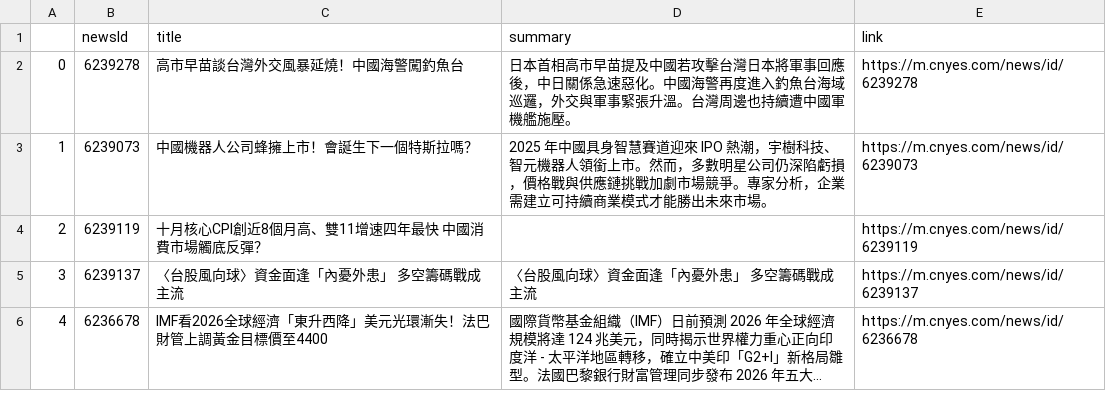
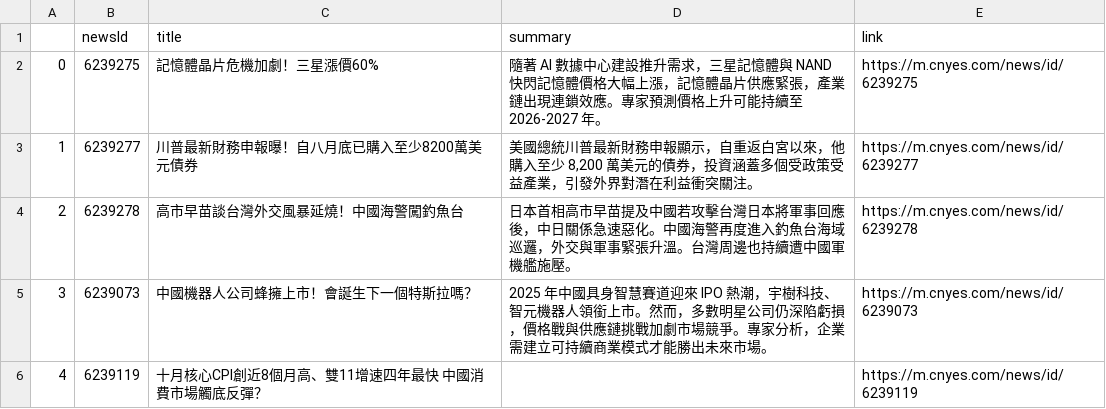
Before and after one commit to sonia9453/test_github_actions, a CSV file: news.csv, drawn as a sheet; only a part is shown; the shorter side is filled out with more unchanged rows; long unchanged cells end in …; addresses are those after the commit; the diff names each change by its address in the sheet, - before the commit and + after, or states it on an @@ line.

Commit message:
更新鉅亨網

```diff
--- a/news.csv
+++ b/news.csv
+row 2: 0 | 6239275 | 記憶體晶片危機加劇！三星漲價60% | 隨著 AI 數據中心建設推升需求，三星記憶體與 NAND 快閃記憶體價格大幅上漲，記憶體晶片供應緊張，產業鏈出現連鎖效應。專家預測價格上升可能持續至 2026-2027 年。 | https://m.cnyes.com/news/id/6239275
+row 3: 1 | 6239277 | 川普最新財務申報曝！自八月底已購入至少8200萬美元債券 | 美國總統川普最新財務申報顯示，自重返白宮以來，他購入至少 8,200 萬美元的債券，投資涵蓋多個受政策受益產業，引發外界對潛在利益衝突關注。 | https://m.cnyes.com/news/id/6239277
@@ column A renumbered from row 4 down @@
```
